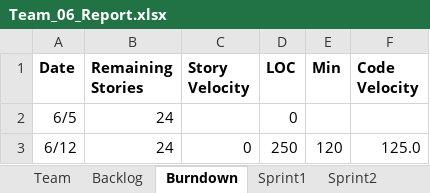
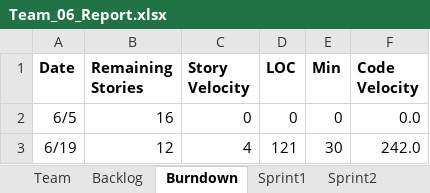
Before and after one commit to siddpro123/Tic-Tac-Toe, an Excel workbook: Team_06_Report.xlsx, sheet Burndown, drawn as a sheet; values as stored, in another font and other column widths than the file's, no borders; charts and pictures not drawn; removed rows and columns are numbered as before the commit, all else as after; the diff names each change by its address in the sheet, - before the commit and + after, or states it on an @@ line.

```diff
--- a/Team_06_Report.xlsx (sheet Burndown)
+++ b/Team_06_Report.xlsx (sheet Burndown)
-B2 (Remaining Stories): 24
+B2 (Remaining Stories): 16
-C2 (Story Velocity): (empty)
+C2 (Story Velocity): 0
-E2 (Min): (empty)
+E2 (Min): 0
-F2 (Code Velocity): (empty)
+F2 (Code Velocity): 0.0
-row 3: 6/12 | 24 | 0 | 250 | 120 | 125.0
+row 3: 6/19 | 12 | 4 | 121 | 30 | 242.0
```
Also changed, not shown: sheet Sprint1, sheet Sprint2, sheet Backlog, charts or pictures.
